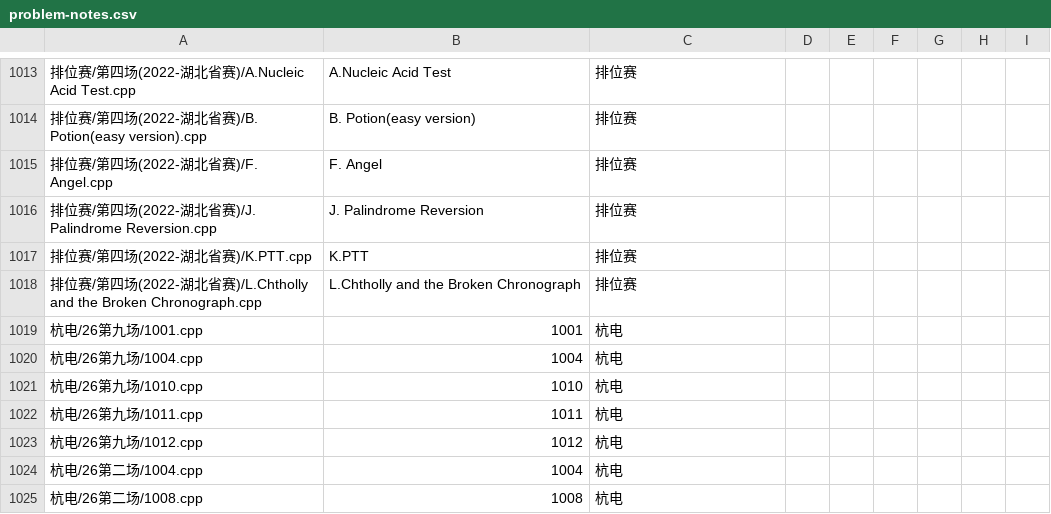
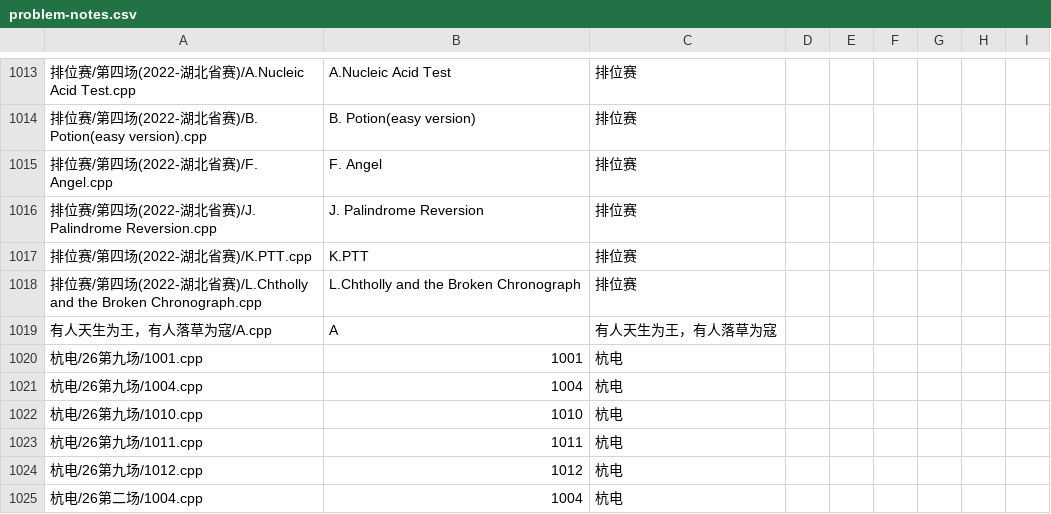
Before and after one commit to ZFM-1208/ACM-Algorithm, a CSV file: problem-notes.csv, drawn as a sheet; only a part is shown, gaps mark what is left out; the shorter side is filled out with more unchanged rows.

Commit message:
有人天生为王，有人落草为寇

```diff
--- a/problem-notes.csv
+++ b/problem-notes.csv
@@ -1018,2 +1018,3 @@
 "排位赛/第四场(2022-湖北省赛)/L.Chtholly and the Broken Chronograph.cpp","L.Chtholly and the Broken Chronograph","排位赛","","","","","",""
+"有人天生为王，有人落草为寇/A.cpp","A","有人天生为王，有人落草为寇","","","","","",""
 "杭电/26第九场/1001.cpp","1001","杭电","","","","","",""
```
Also changed, not shown: 2 other files.
